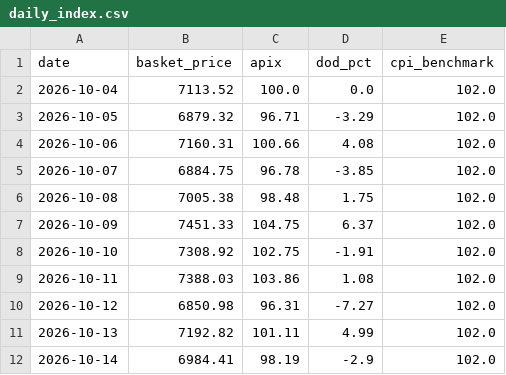
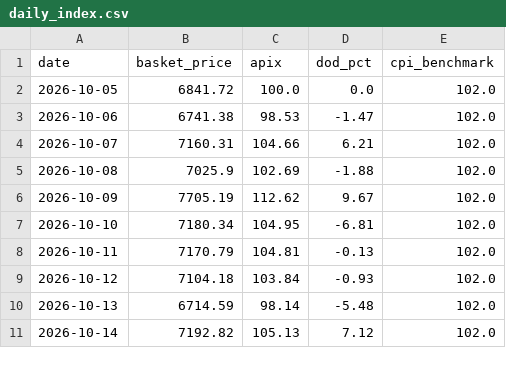
Before and after one commit to akshmitsharma40-hub/fair-flight, a CSV file: backend/daily_index.csv, drawn as a sheet; only a part is shown; the diff covers the shown part only.

```diff
--- a/backend/daily_index.csv
+++ b/backend/daily_index.csv
@@ -1,12 +1,11 @@
 date,basket_price,apix,dod_pct,cpi_benchmark
-2026-10-04,7113.52,100.0,0.0,102.0
-2026-10-05,6879.32,96.71,-3.29,102.0
-2026-10-06,7160.31,100.66,4.08,102.0
-2026-10-07,6884.75,96.78,-3.85,102.0
-2026-10-08,7005.38,98.48,1.75,102.0
-2026-10-09,7451.33,104.75,6.37,102.0
-2026-10-10,7308.92,102.75,-1.91,102.0
-2026-10-11,7388.03,103.86,1.08,102.0
-2026-10-12,6850.98,96.31,-7.27,102.0
-2026-10-13,7192.82,101.11,4.99,102.0
-2026-10-14,6984.41,98.19,-2.9,102.0
+2026-10-05,6841.72,100.0,0.0,102.0
+2026-10-06,6741.38,98.53,-1.47,102.0
+2026-10-07,7160.31,104.66,6.21,102.0
+2026-10-08,7025.9,102.69,-1.88,102.0
+2026-10-09,7705.19,112.62,9.67,102.0
+2026-10-10,7180.34,104.95,-6.81,102.0
+2026-10-11,7170.79,104.81,-0.13,102.0
+2026-10-12,7104.18,103.84,-0.93,102.0
+2026-10-13,6714.59,98.14,-5.48,102.0
+2026-10-14,7192.82,105.13,7.12,102.0
```
Also changed, not shown: 1 added row and 57 edited cells elsewhere in this file, backend/data_master.csv, backend/data_scraped_raw.csv, 1 other file.
